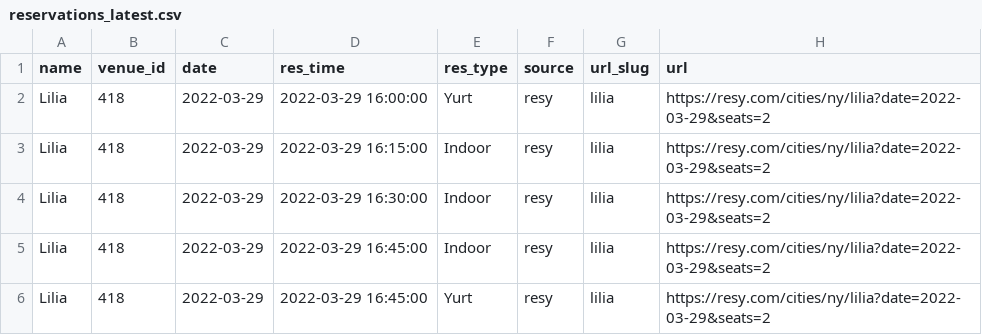
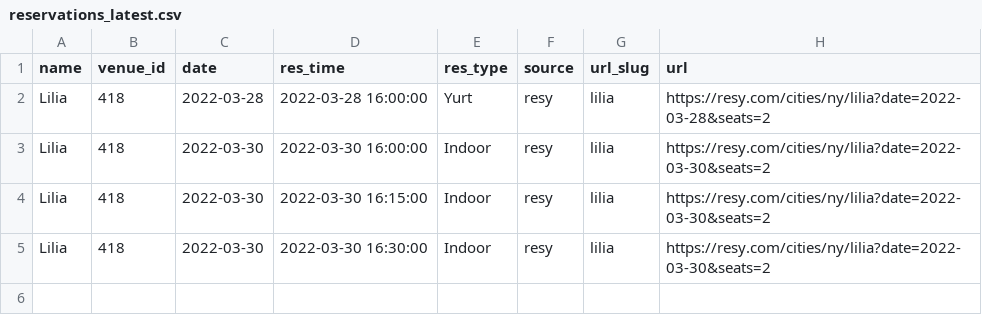
Before and after one commit to edj36/reservations, a CSV file: data/reservations_latest.csv, drawn as a sheet.

```diff
--- a/data/reservations_latest.csv
+++ b/data/reservations_latest.csv
@@ -1,6 +1,5 @@
 name,venue_id,date,res_time,res_type,source,url_slug,url
-Lilia,418,2022-03-29,2022-03-29 16:00:00,Yurt,resy,lilia,https://resy.com/cities/ny/lilia?date=2022-03-29&seats=2
-Lilia,418,2022-03-29,2022-03-29 16:15:00,Indoor,resy,lilia,https://resy.com/cities/ny/lilia?date=2022-03-29&seats=2
-Lilia,418,2022-03-29,2022-03-29 16:30:00,Indoor,resy,lilia,https://resy.com/cities/ny/lilia?date=2022-03-29&seats=2
-Lilia,418,2022-03-29,2022-03-29 16:45:00,Indoor,resy,lilia,https://resy.com/cities/ny/lilia?date=2022-03-29&seats=2
-Lilia,418,2022-03-29,2022-03-29 16:45:00,Yurt,resy,lilia,https://resy.com/cities/ny/lilia?date=2022-03-29&seats=2
+Lilia,418,2022-03-28,2022-03-28 16:00:00,Yurt,resy,lilia,https://resy.com/cities/ny/lilia?date=2022-03-28&seats=2
+Lilia,418,2022-03-30,2022-03-30 16:00:00,Indoor,resy,lilia,https://resy.com/cities/ny/lilia?date=2022-03-30&seats=2
+Lilia,418,2022-03-30,2022-03-30 16:15:00,Indoor,resy,lilia,https://resy.com/cities/ny/lilia?date=2022-03-30&seats=2
+Lilia,418,2022-03-30,2022-03-30 16:30:00,Indoor,resy,lilia,https://resy.com/cities/ny/lilia?date=2022-03-30&seats=2
```
